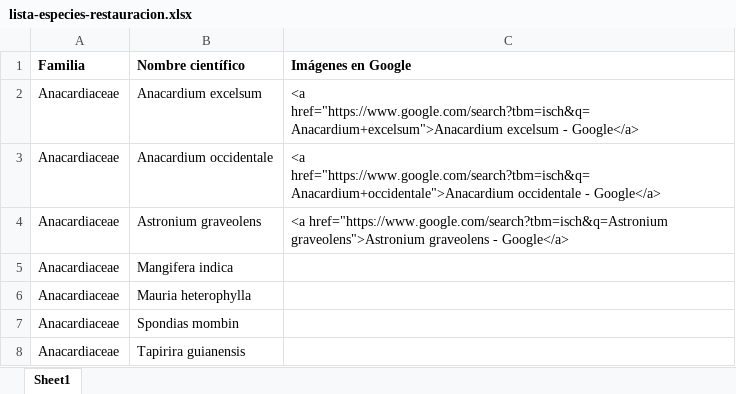
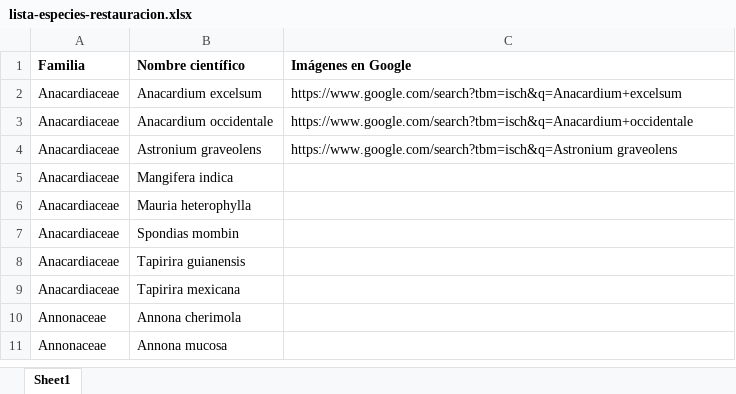
Before and after one commit to mfvargas/lista-especies-restauracion, an Excel workbook: lista-especies-restauracion.xlsx, sheet Sheet1, drawn as a sheet; only a part is shown; the shorter side is filled out with more unchanged rows; values as stored, in another font and other column widths than the file's, no borders; the diff names each change by its address in the sheet, - before the commit and + after, or states it on an @@ line.

```diff
--- a/lista-especies-restauracion.xlsx (sheet Sheet1)
+++ b/lista-especies-restauracion.xlsx (sheet Sheet1)
-C2 (Imágenes en Google): <a href="https://www.google.com/search?tbm=isch&q=Anacardium+excelsum">Anacardium excelsum - Google</a>
+C2 (Imágenes en Google): https://www.google.com/search?tbm=isch&q=Anacardium+excelsum
-C3 (Imágenes en Google): <a href="https://www.google.com/search?tbm=isch&q=Anacardium+occidentale">Anacardium occidentale - Google</a>
+C3 (Imágenes en Google): https://www.google.com/search?tbm=isch&q=Anacardium+occidentale
-C4 (Imágenes en Google): <a href="https://www.google.com/search?tbm=isch&q=Astronium graveolens">Astronium graveolens - Google</a>
+C4 (Imágenes en Google): https://www.google.com/search?tbm=isch&q=Astronium graveolens
```
Also changed, not shown: 2 other files.
